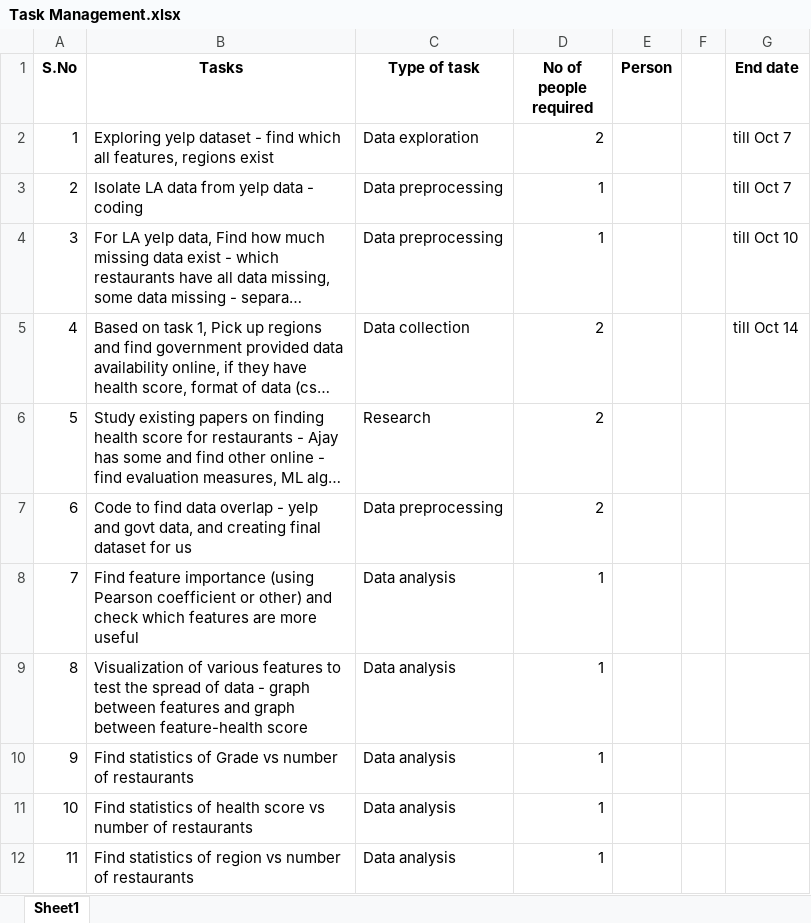
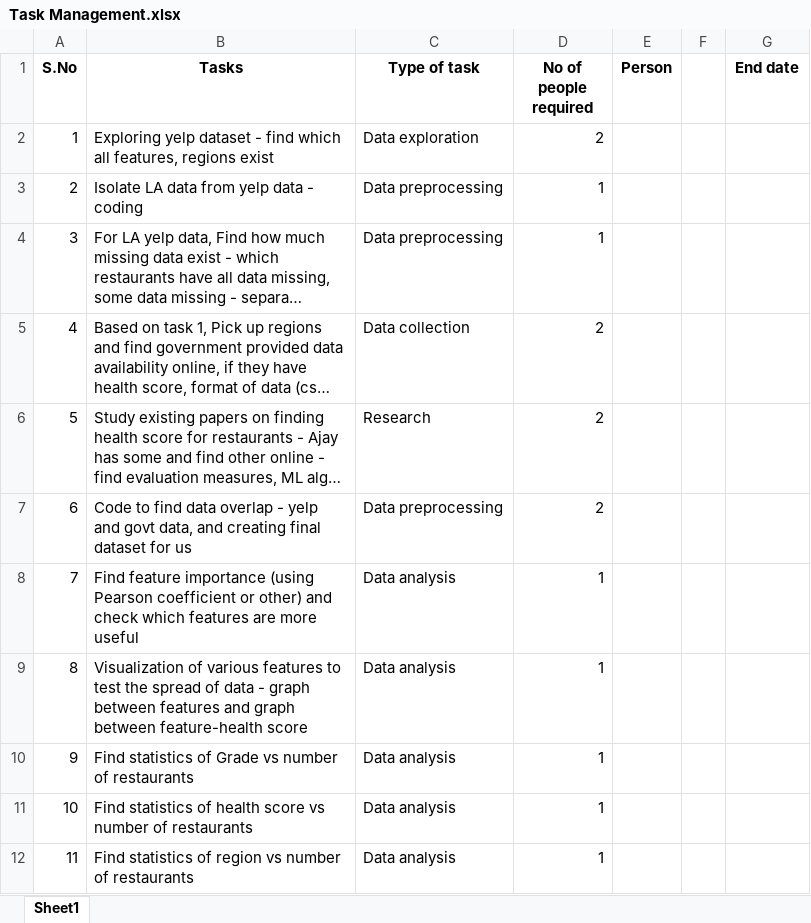
Before and after one commit to ajayan-nitkkr/INF553-YelpProject, an Excel workbook: Overview_and_Updates/Task Management.xlsx, sheet Sheet1, drawn as a sheet; long unchanged cells end in …; values as stored, in another font and other column widths than the file's, no borders; the diff names each change by its address in the sheet, - before the commit and + after, or states it on an @@ line.

Commit message:
will decide the times later

```diff
--- a/Overview_and_Updates/Task Management.xlsx (sheet Sheet1)
+++ b/Overview_and_Updates/Task Management.xlsx (sheet Sheet1)
-G2:G3 (End date): till Oct 7
+G2:G3 (End date): (empty)
-G4 (End date): till Oct 10
+G4 (End date): (empty)
-G5 (End date): till Oct 14
+G5 (End date): (empty)
```
